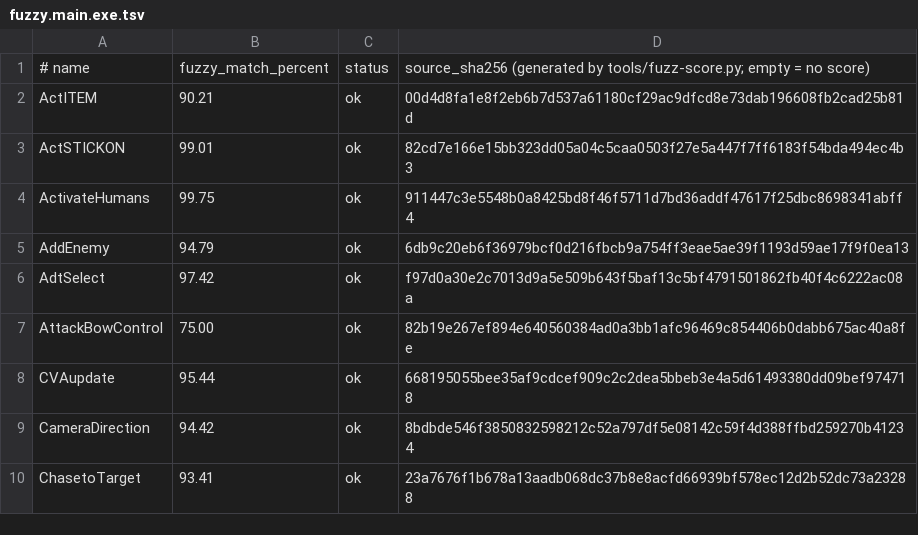
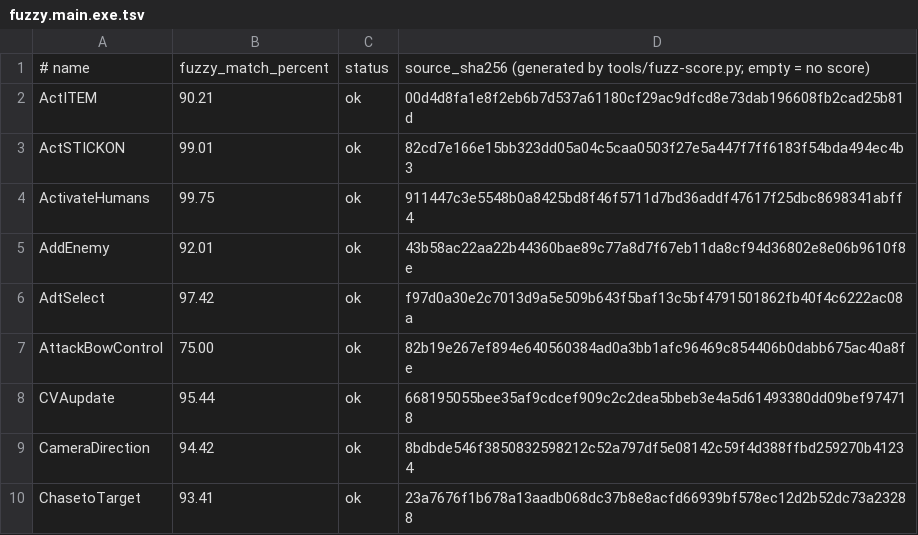
Before and after one commit to Fuuzetsu/tenchu-decomp, a TSV file: config/fuzzy.main.exe.tsv, drawn as a sheet; only a part is shown.

```diff
--- a/config/fuzzy.main.exe.tsv
+++ b/config/fuzzy.main.exe.tsv
@@ -4,3 +4,3 @@ ActSTICKON	99.01	ok	82cd7e166e15bb323dd05a04c5caa0503f27e5a447f7ff6183f54bda494e
 ActivateHumans	99.75	ok	911447c3e5548b0a8425bd8f46f5711d7bd36addf47617f25dbc8698341abff4
-AddEnemy	94.79	ok	6db9c20eb6f36979bcf0d216fbcb9a754ff3eae5ae39f1193d59ae17f9f0ea13
+AddEnemy	92.01	ok	43b58ac22aa22b44360bae89c77a8d7f67eb11da8cf94d36802e8e06b9610f8e
 AdtSelect	97.42	ok	f97d0a30e2c7013d9a5e509b643f5baf13c5bf4791501862fb40f4c6222ac08a
```
Also changed, not shown: 3 other files.
